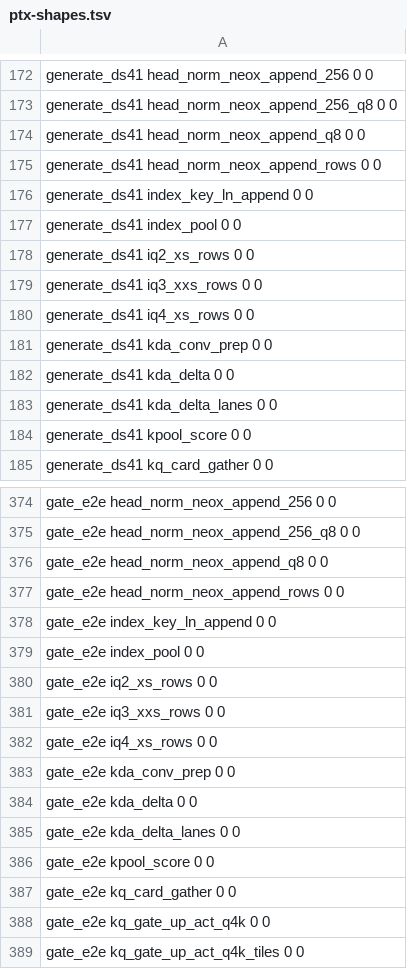
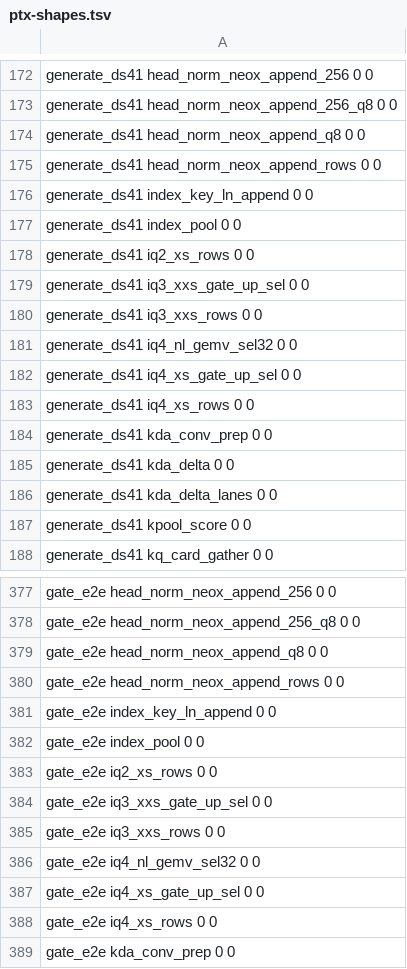
Before and after one commit to midagedev/bloomery, a TSV file: tools/ref/ptx-shapes.tsv, drawn as a sheet; only a part is shown, gaps mark what is left out; the shorter side is filled out with more unchanged rows; the diff names each change by its address in the sheet, - before the commit and + after, or states it on an @@ line.

```diff
--- a/tools/ref/ptx-shapes.tsv
+++ b/tools/ref/ptx-shapes.tsv
+row 179: generate_ds41 iq3_xxs_gate_up_sel 0 0
+row 181: generate_ds41 iq4_nl_gemv_sel32 0 0
+row 182: generate_ds41 iq4_xs_gate_up_sel 0 0
+row 384: gate_e2e iq3_xxs_gate_up_sel 0 0
+row 386: gate_e2e iq4_nl_gemv_sel32 0 0
+row 387: gate_e2e iq4_xs_gate_up_sel 0 0
```
Also changed, not shown: 6 other files.
